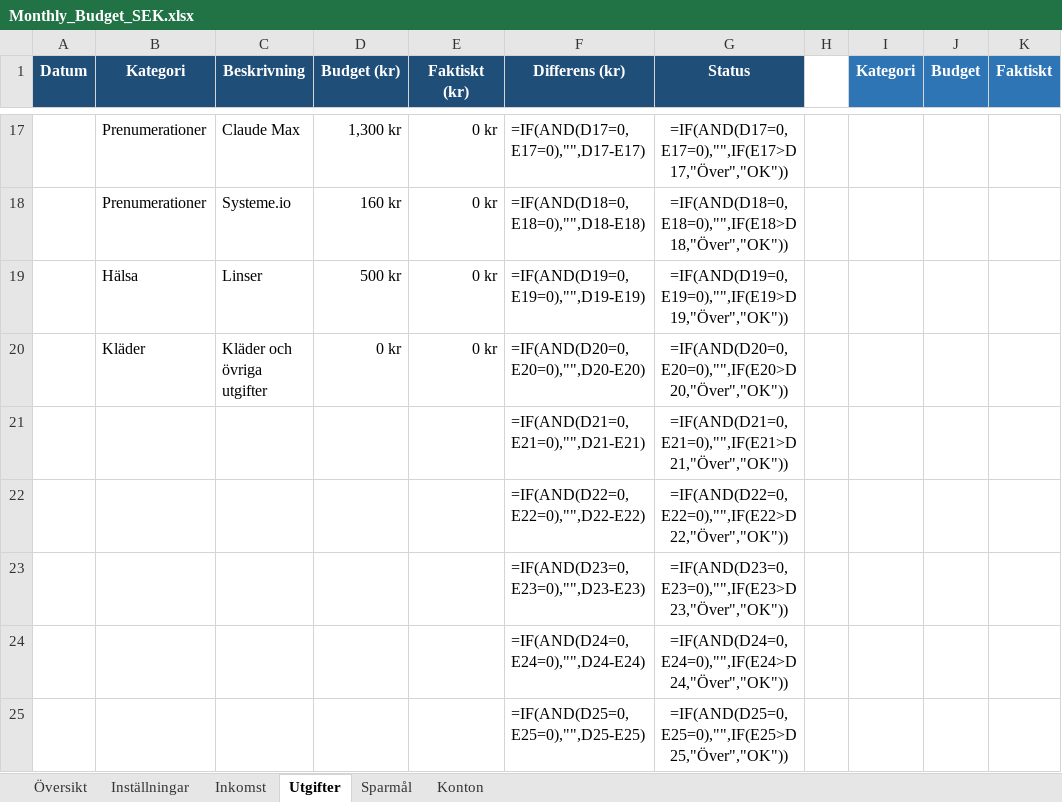
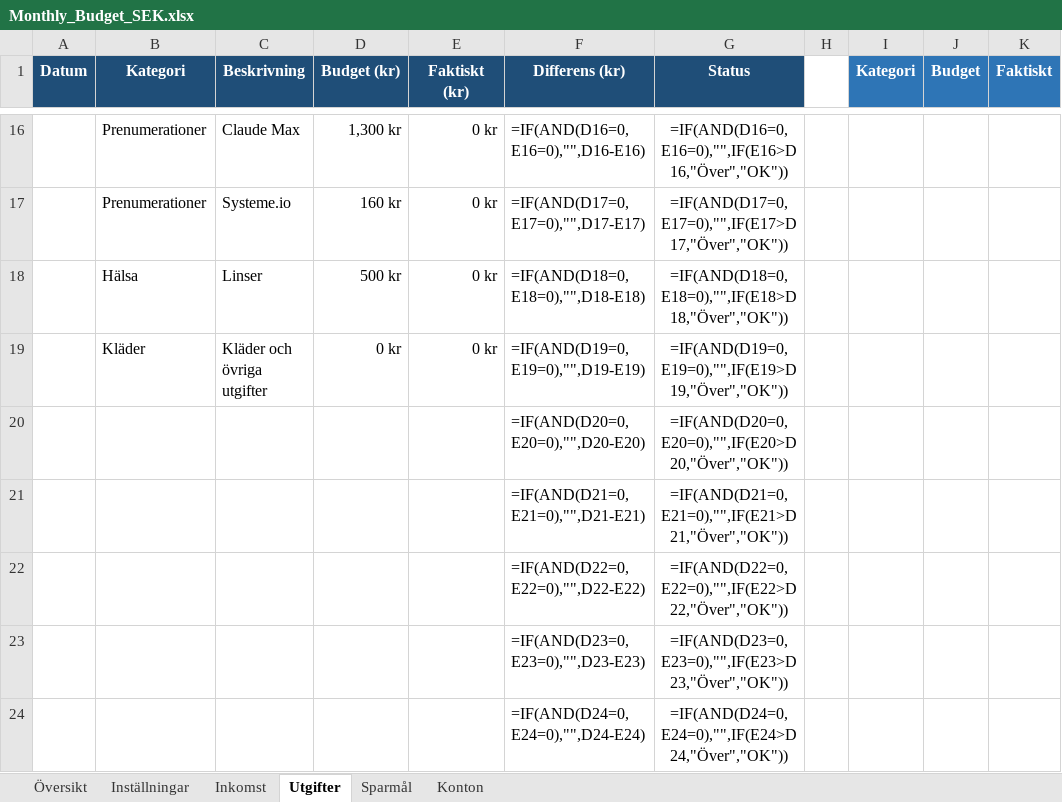
Before and after one commit to mariotangen-hub/Mobile-test, an Excel workbook: Monthly_Budget_SEK.xlsx, sheet Utgifter, drawn as a sheet; only a part is shown, gaps mark what is left out; the shorter side is filled out with more unchanged rows; values as stored, in another font and other column widths than the file's, no borders; formulas without a stored value are shown as written; conditional formats not drawn; addresses are those after the commit; the diff covers the shown part only; the diff names each change by its address in the sheet, - before the commit and + after, or states it on an @@ line.

```diff
--- a/Monthly_Budget_SEK.xlsx (sheet Utgifter)
+++ b/Monthly_Budget_SEK.xlsx (sheet Utgifter)
-F16 (Differens (kr)): =IF(AND(D17=0,E17=0),"",D17-E17)
+F16 (Differens (kr)): =IF(AND(D16=0,E16=0),"",D16-E16)
-G16 (Status): =IF(AND(D17=0,E17=0),"",IF(E17>D17,"Över","OK"))
+G16 (Status): =IF(AND(D16=0,E16=0),"",IF(E16>D16,"Över","OK"))
-F17 (Differens (kr)): =IF(AND(D18=0,E18=0),"",D18-E18)
+F17 (Differens (kr)): =IF(AND(D17=0,E17=0),"",D17-E17)
-G17 (Status): =IF(AND(D18=0,E18=0),"",IF(E18>D18,"Över","OK"))
+G17 (Status): =IF(AND(D17=0,E17=0),"",IF(E17>D17,"Över","OK"))
-F18 (Differens (kr)): =IF(AND(D19=0,E19=0),"",D19-E19)
+F18 (Differens (kr)): =IF(AND(D18=0,E18=0),"",D18-E18)
-G18 (Status): =IF(AND(D19=0,E19=0),"",IF(E19>D19,"Över","OK"))
+G18 (Status): =IF(AND(D18=0,E18=0),"",IF(E18>D18,"Över","OK"))
-F19 (Differens (kr)): =IF(AND(D20=0,E20=0),"",D20-E20)
+F19 (Differens (kr)): =IF(AND(D19=0,E19=0),"",D19-E19)
-G19 (Status): =IF(AND(D20=0,E20=0),"",IF(E20>D20,"Över","OK"))
+G19 (Status): =IF(AND(D19=0,E19=0),"",IF(E19>D19,"Över","OK"))
+row 20:  |  |  |  |  | =IF(AND(D20=0,E20=0),"",D20-E20) | =IF(AND(D20=0,E20=0),"",IF(E20>D20,"Över","OK"))
```
Also changed, not shown: 1 removed row and 30 edited cells elsewhere in this sheet, 1 other file.
